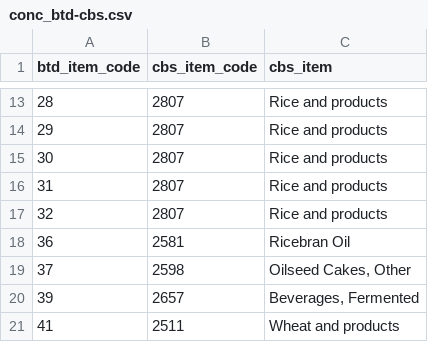
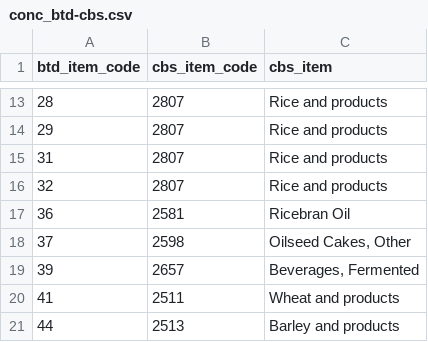
Before and after one commit to fineprint-global/fabio, a CSV file: inst/conc_btd-cbs.csv, drawn as a sheet; only a part is shown, gaps mark what is left out; the shorter side is filled out with more unchanged rows; the diff names each change by its address in the sheet, - before the commit and + after, or states it on an @@ line.

Commit message:
remove 30 Rice, paddy (rice milled equivalent)

```diff
--- a/inst/conc_btd-cbs.csv
+++ b/inst/conc_btd-cbs.csv
-row 15: 30 | 2807 | Rice and products
```
